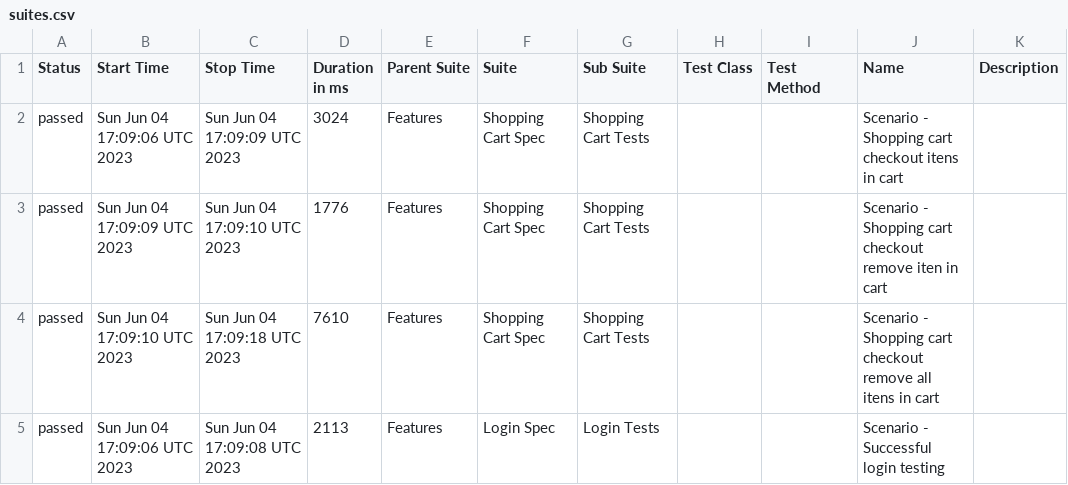
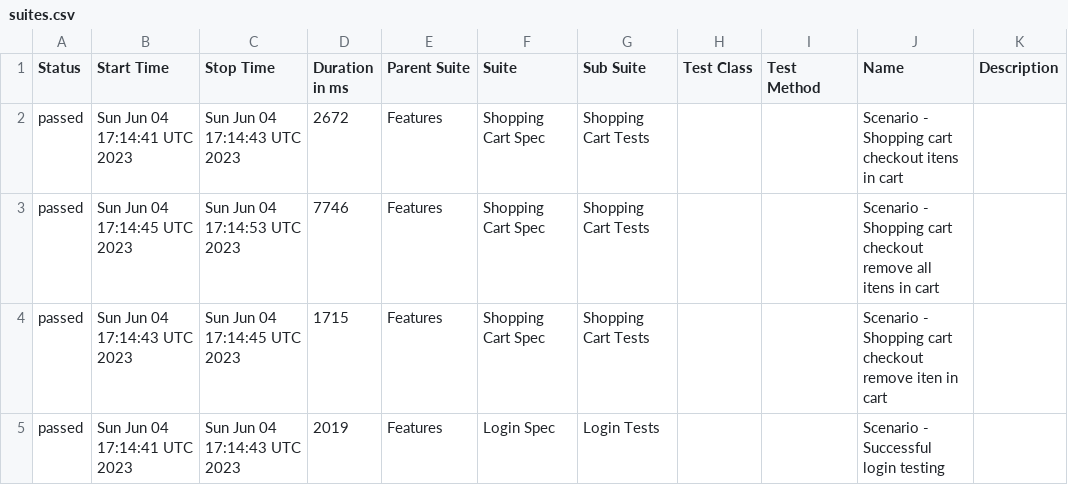
Before and after one commit to reinaldorossetti/robot_atdd_playwright_saucedemo, a CSV file: allure-results/data/suites.csv, drawn as a sheet.

```diff
--- a/allure-results/data/suites.csv
+++ b/allure-results/data/suites.csv
@@ -1,5 +1,5 @@
 "Status","Start Time","Stop Time","Duration in ms","Parent Suite","Suite","Sub Suite","Test Class","Test Method","Name","Description"
-"passed","Sun Jun 04 17:09:06 UTC 2023","Sun Jun 04 17:09:09 UTC 2023","3024","Features","Shopping Cart Spec","Shopping Cart Tests","","","Scenario - Shopping cart checkout itens in cart",""
-"passed","Sun Jun 04 17:09:09 UTC 2023","Sun Jun 04 17:09:10 UTC 2023","1776","Features","Shopping Cart Spec","Shopping Cart Tests","","","Scenario - Shopping cart checkout remove iten in cart",""
-"passed","Sun Jun 04 17:09:10 UTC 2023","Sun Jun 04 17:09:18 UTC 2023","7610","Features","Shopping Cart Spec","Shopping Cart Tests","","","Scenario - Shopping cart checkout remove all itens in cart",""
-"passed","Sun Jun 04 17:09:06 UTC 2023","Sun Jun 04 17:09:08 UTC 2023","2113","Features","Login Spec","Login Tests","","","Scenario - Successful login testing",""
+"passed","Sun Jun 04 17:14:41 UTC 2023","Sun Jun 04 17:14:43 UTC 2023","2672","Features","Shopping Cart Spec","Shopping Cart Tests","","","Scenario - Shopping cart checkout itens in cart",""
+"passed","Sun Jun 04 17:14:45 UTC 2023","Sun Jun 04 17:14:53 UTC 2023","7746","Features","Shopping Cart Spec","Shopping Cart Tests","","","Scenario - Shopping cart checkout remove all itens in cart",""
+"passed","Sun Jun 04 17:14:43 UTC 2023","Sun Jun 04 17:14:45 UTC 2023","1715","Features","Shopping Cart Spec","Shopping Cart Tests","","","Scenario - Shopping cart checkout remove iten in cart",""
+"passed","Sun Jun 04 17:14:41 UTC 2023","Sun Jun 04 17:14:43 UTC 2023","2019","Features","Login Spec","Login Tests","","","Scenario - Successful login testing",""
```
Also changed, not shown: 21 other files.
